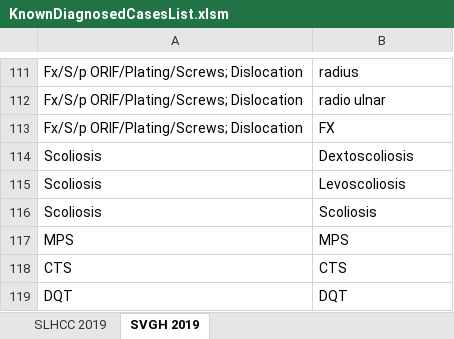
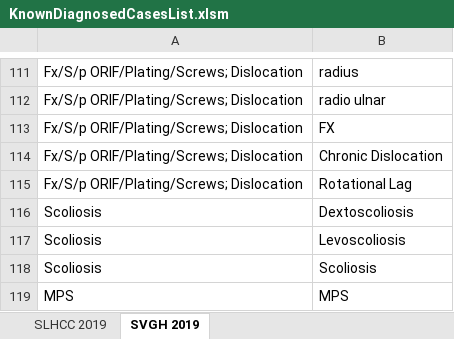
Before and after one commit to usbong/SLHCC, an Excel workbook: generateMonthlySummaryReport/add-on software/assets/KnownDiagnosedCasesList.xlsm, sheet SVGH 2019, drawn as a sheet; only a part is shown, gaps mark what is left out; the shorter side is filled out with more unchanged rows; values as stored, in another font and other column widths than the file's, no borders; the diff names each change by its address in the sheet, - before the commit and + after, or states it on an @@ line.

Commit message:
+updated: Known Diagnosed Cases List --> This is based on feedback from the Physical Therapy (PT) Unit Members. +updated: instructions to resolve the issue pertaining to the incorrect PT Treatment transactions count --> work-in-progress

```diff
--- a/generateMonthlySummaryReport/add-on software/assets/KnownDiagnosedCasesList.xlsm (sheet SVGH 2019)
+++ b/generateMonthlySummaryReport/add-on software/assets/KnownDiagnosedCasesList.xlsm (sheet SVGH 2019)
+row 114: Fx/S/p ORIF/Plating/Screws; Dislocation | Chronic Dislocation
+row 115: Fx/S/p ORIF/Plating/Screws; Dislocation | Rotational Lag
```
Also changed, not shown: 3 other files.
